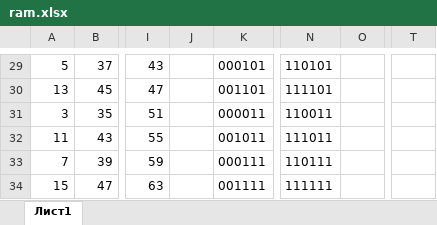
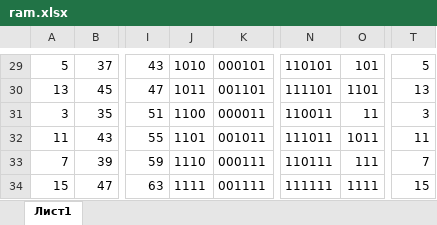
Before and after one commit to senya1997/FHT, an Excel workbook: docs/ram.xlsx, sheet Лист1, drawn as a sheet; only a part is shown, gaps mark what is left out; values as stored, in another font and other column widths than the file's, no borders; the diff covers the shown part only; the diff names each change by its address in the sheet, - before the commit and + after, or states it on an @@ line.

```diff
--- a/docs/ram.xlsx (sheet Лист1)
+++ b/docs/ram.xlsx (sheet Лист1)
-J29: (empty)
+J29: 1010
-O29: (empty)
+O29: 101
-T29: (empty)
+T29: 5
-J30: (empty)
+J30: 1011
-O30: (empty)
+O30: 1101
-T30: (empty)
+T30: 13
-J31: (empty)
+J31: 1100
-O31: (empty)
+O31: 11
-T31: (empty)
+T31: 3
-J32: (empty)
+J32: 1101
-O32: (empty)
+O32: 1011
-T32: (empty)
+T32: 11
-J33: (empty)
+J33: 1110
-O33: (empty)
+O33: 111
-T33: (empty)
+T33: 7
-J34: (empty)
+J34: 1111
-O34: (empty)
+O34: 1111
-T34: (empty)
+T34: 15
```
Also changed, not shown: 30 edited cells elsewhere in this sheet, 13 other files.
